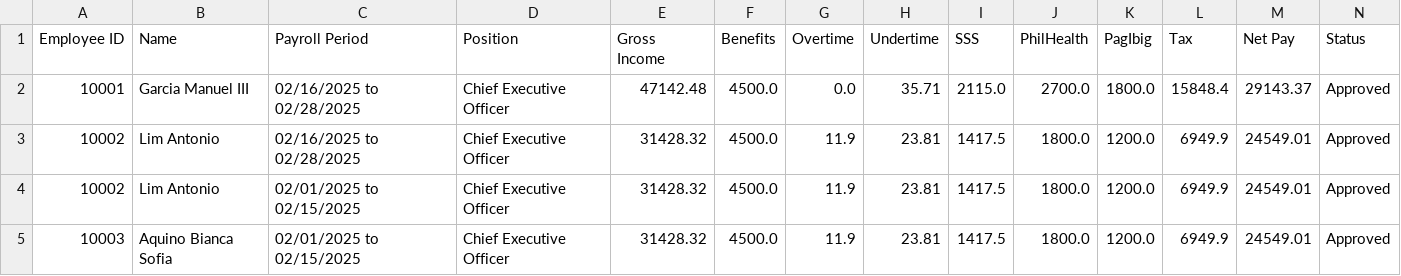
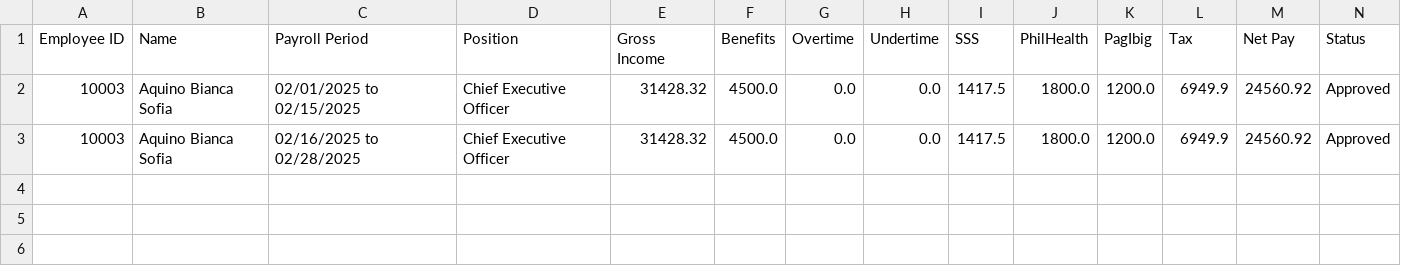
Before and after one commit to arquitaj/PayrollSystemMMDC, a CSV file: CSVFiles/Payroll.csv, drawn as a sheet.

```diff
--- a/CSVFiles/Payroll.csv
+++ b/CSVFiles/Payroll.csv
@@ -1,5 +1,3 @@
 Employee ID, Name, Payroll Period, Position, Gross Income, Benefits, Overtime, Undertime, SSS, PhilHealth, PagIbig, Tax, Net Pay, Status,
-10001,Garcia Manuel III,02/16/2025 to 02/28/2025,Chief Executive Officer,47142.48,4500.0,0.0,35.71,2115.0,2700.0,1800.0,15848.4,29143.37,Approved,
-10002,Lim Antonio,02/16/2025 to 02/28/2025,Chief Executive Officer,31428.32,4500.0,11.9,23.81,1417.5,1800.0,1200.0,6949.9,24549.01,Approved,
-10002,Lim Antonio,02/01/2025 to 02/15/2025,Chief Executive Officer,31428.32,4500.0,11.9,23.81,1417.5,1800.0,1200.0,6949.9,24549.01,Approved,
-10003,Aquino Bianca Sofia,02/01/2025 to 02/15/2025,Chief Executive Officer,31428.32,4500.0,11.9,23.81,1417.5,1800.0,1200.0,6949.9,24549.01,Approved,
+10003,Aquino Bianca Sofia,02/01/2025 to 02/15/2025,Chief Executive Officer,31428.32,4500.0,0.0,0.0,1417.5,1800.0,1200.0,6949.9,24560.92,Approved,
+10003,Aquino Bianca Sofia,02/16/2025 to 02/28/2025,Chief Executive Officer,31428.32,4500.0,0.0,0.0,1417.5,1800.0,1200.0,6949.9,24560.92,Approved,
```
Also changed, not shown: CSVFiles/AttendanceDatabase.csv, CSVFiles/EmployeeDatabase.csv, 20 other files.
